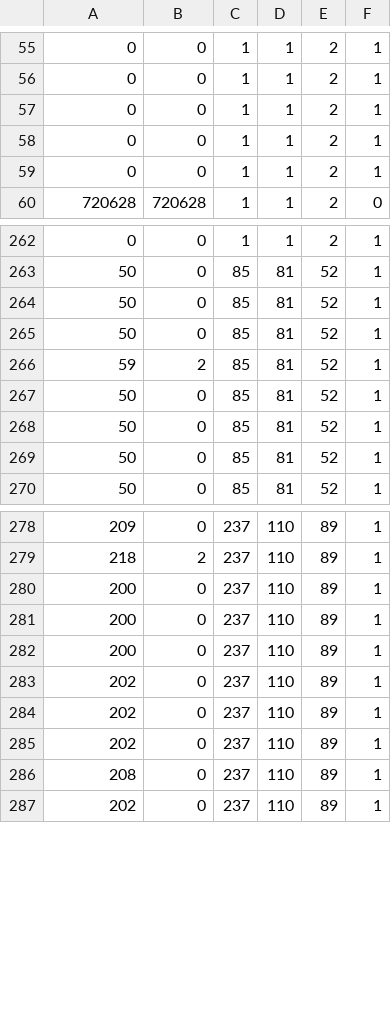
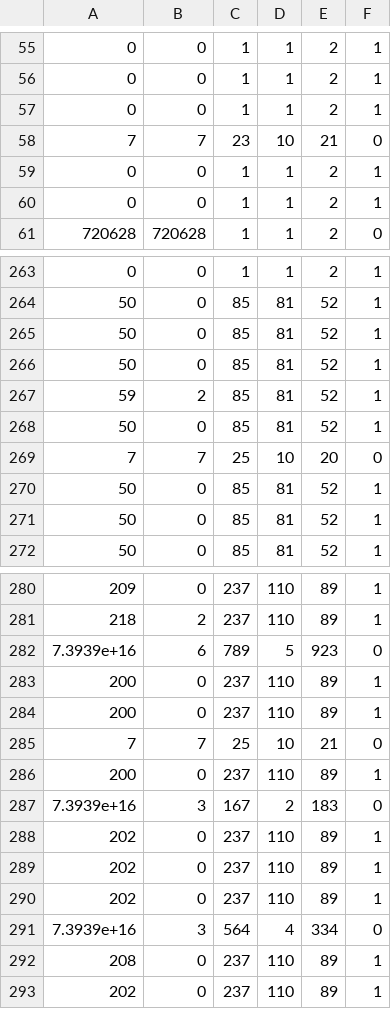
Before and after one commit to jrbn/vlog, a CSV file: scripts/ESWC2018-results/lubm-1000-training.csv, drawn as a sheet; only a part is shown, gaps mark what is left out.

Commit message:
ablation script fixes and better results with new training data

```diff
--- a/scripts/ESWC2018-results/lubm-1000-training.csv
+++ b/scripts/ESWC2018-results/lubm-1000-training.csv
@@ -57,2 +57,3 @@
 0, 0, 1, 1,2, 1
+7, 7, 23, 10, 21, 0
 0, 0, 1, 1,2, 1
@@ -267,2 +268,3 @@
 50, 0, 85, 81,52, 1
+7, 7, 25, 10, 20, 0
 50, 0, 85, 81,52, 1
@@ -279,5 +281,8 @@
 218, 2, 237, 110,89, 1
+7.3939e+16, 6, 789, 5, 923,0
 200, 0, 237, 110,89, 1
 200, 0, 237, 110,89, 1
+7, 7, 25, 10, 21, 0
 200, 0, 237, 110,89, 1
+7.3939e+16, 3, 167, 2, 183,0
 202, 0, 237, 110,89, 1
@@ -285,2 +290,3 @@
 202, 0, 237, 110,89, 1
+7.3939e+16, 3, 564, 4, 334,0
 208, 0, 237, 110,89, 1
```
Also changed, not shown: scripts/ESWC2018-results/lubm-1000-test.csv, 9 other files.
